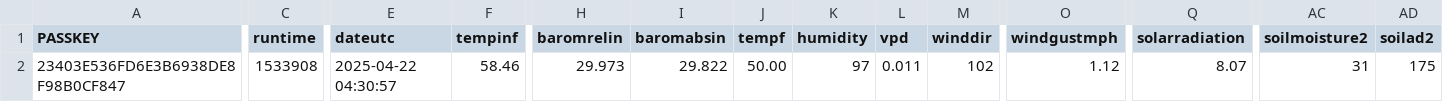
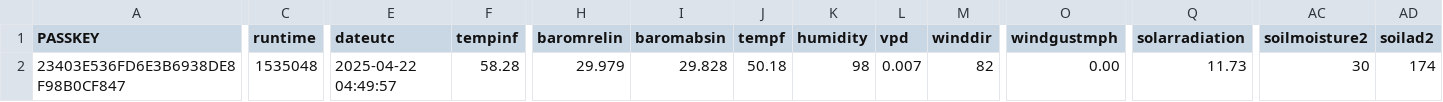
Before and after one commit to wetterzerbst/wetterdaten, a CSV file: data/live.csv, drawn as a sheet; only a part is shown, gaps mark what is left out; the diff covers the shown part only; the diff names each change by its address in the sheet, - before the commit and + after, or states it on an @@ line.

```diff
--- a/data/live.csv
+++ b/data/live.csv
-C2 (runtime): 1533908
+C2 (runtime): 1535048
-E2 (dateutc): 2025-04-22 04:30:57
+E2 (dateutc): 2025-04-22 04:49:57
-F2 (tempinf): 58.46
+F2 (tempinf): 58.28
-H2 (baromrelin): 29.973
+H2 (baromrelin): 29.979
-I2 (baromabsin): 29.822
+I2 (baromabsin): 29.828
-J2 (tempf): 50.00
+J2 (tempf): 50.18
-K2 (humidity): 97
+K2 (humidity): 98
-L2 (vpd): 0.011
+L2 (vpd): 0.007
-M2 (winddir): 102
+M2 (winddir): 82
-O2 (windgustmph): 1.12
+O2 (windgustmph): 0.00
-Q2 (solarradiation): 8.07
+Q2 (solarradiation): 11.73
-AC2 (soilmoisture2): 31
+AC2 (soilmoisture2): 30
-AD2 (soilad2): 175
+AD2 (soilad2): 174
```
Also changed, not shown: 3 edited cells elsewhere in this file, 2 other files.
